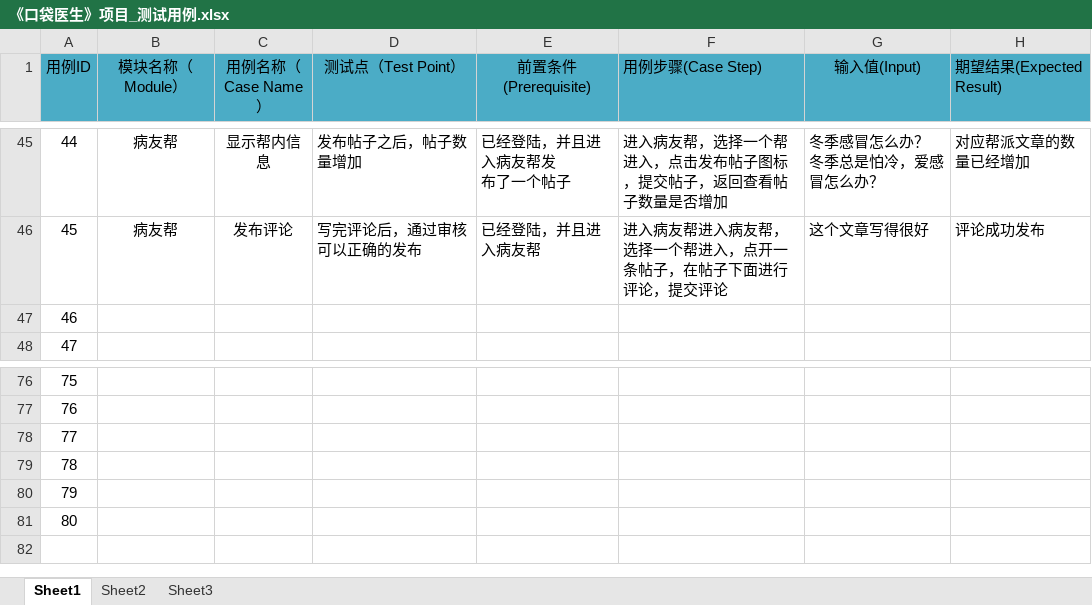
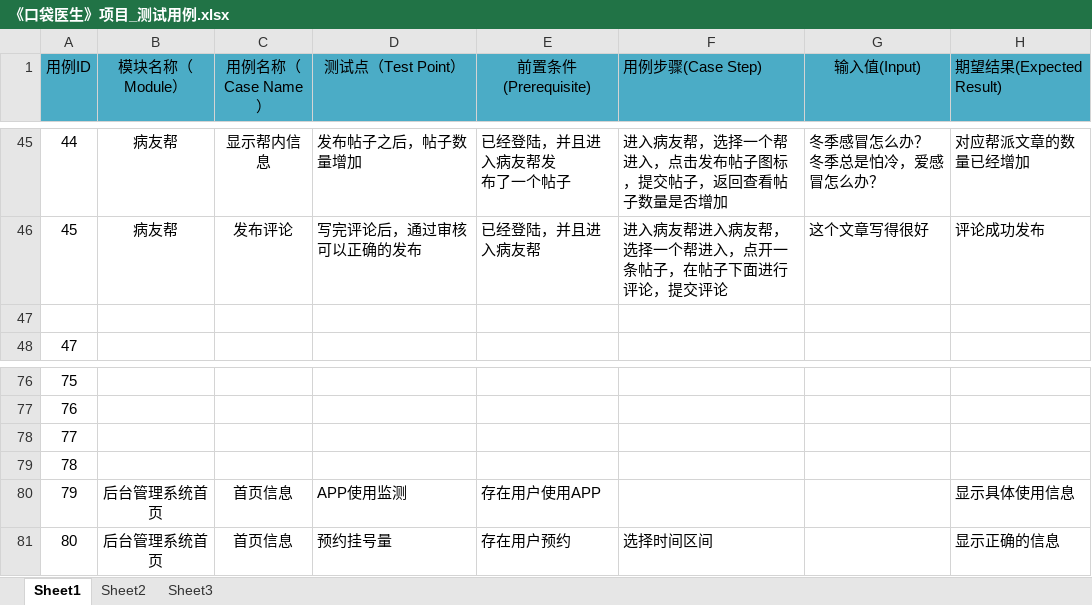
Before and after one commit to sunbai321/pocket-doctor, an Excel workbook: 1.项目规划/《口袋医生》项目_测试用例.xlsx, sheet Sheet1, drawn as a sheet; only a part is shown, gaps mark what is left out; values as stored, in another font and other column widths than the file's, no borders; the diff names each change by its address in the sheet, - before the commit and + after, or states it on an @@ line.

Commit message:
修改

```diff
--- a/1.项目规划/《口袋医生》项目_测试用例.xlsx (sheet Sheet1)
+++ b/1.项目规划/《口袋医生》项目_测试用例.xlsx (sheet Sheet1)
-A47 (用例ID): 46
+A47 (用例ID): (empty)
-B80:B81 (模块名称（Module）): (empty)
+B80:B81 (模块名称（Module）): 后台管理系统首页
-C80:C81 (用例名称（Case Name）): (empty)
+C80:C81 (用例名称（Case Name）): 首页信息
-D80 (测试点（Test Point）): (empty)
+D80 (测试点（Test Point）): APP使用监测
-E80 (前置条件(Prerequisite)): (empty)
+E80 (前置条件(Prerequisite)): 存在用户使用APP
-H80 (期望结果(Expected Result)): (empty)
+H80 (期望结果(Expected Result)): 显示具体使用信息
-D81 (测试点（Test Point）): (empty)
+D81 (测试点（Test Point）): 预约挂号量
-E81 (前置条件(Prerequisite)): (empty)
+E81 (前置条件(Prerequisite)): 存在用户预约
-F81 (用例步骤(Case Step)): (empty)
+F81 (用例步骤(Case Step)): 选择时间区间
-H81 (期望结果(Expected Result)): (empty)
+H81 (期望结果(Expected Result)): 显示正确的信息
```
